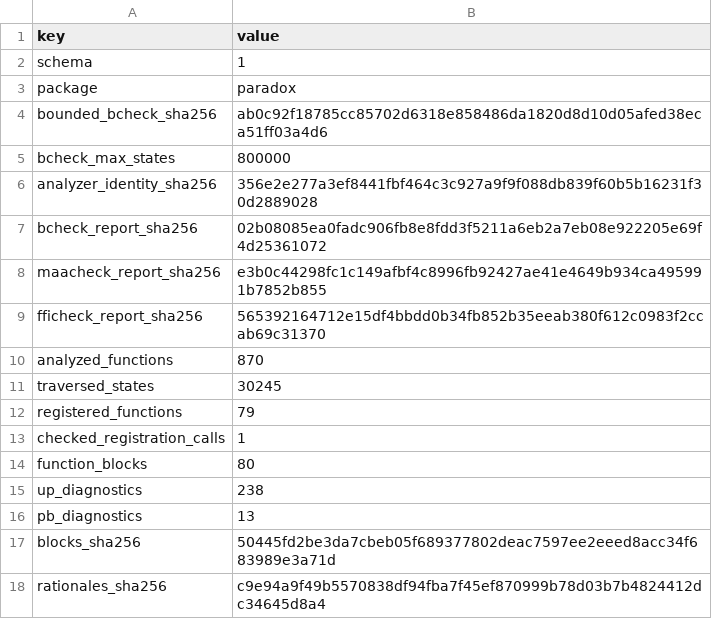
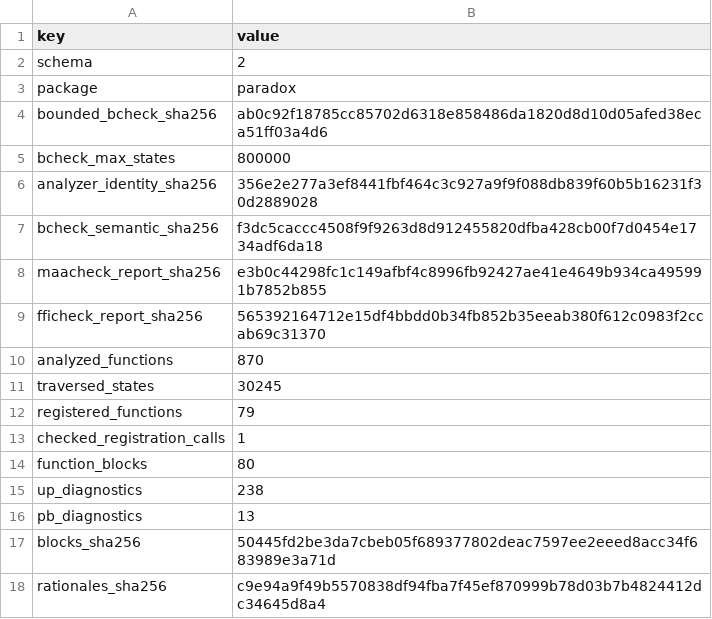
Before and after one commit to mlr-org/paradox, a TSV file: environment/rchk-bcheck-policy/policy.tsv, drawn as a sheet.

```diff
--- a/environment/rchk-bcheck-policy/policy.tsv
+++ b/environment/rchk-bcheck-policy/policy.tsv
@@ -1,3 +1,3 @@
 key	value
-schema	1
+schema	2
 package	paradox
@@ -6,3 +6,3 @@ bcheck_max_states	800000
 analyzer_identity_sha256	356e2e277a3ef8441fbf464c3c927a9f9f088db839f60b5b16231f30d2889028
-bcheck_report_sha256	02b08085ea0fadc906fb8e8fdd3f5211a6eb2a7eb08e922205e69f4d25361072
+bcheck_semantic_sha256	f3dc5caccc4508f9f9263d8d912455820dfba428cb00f7d0454e1734adf6da18
 maacheck_report_sha256	e3b0c44298fc1c149afbf4c8996fb92427ae41e4649b934ca495991b7852b855
```
Also changed, not shown: 3 other files.
